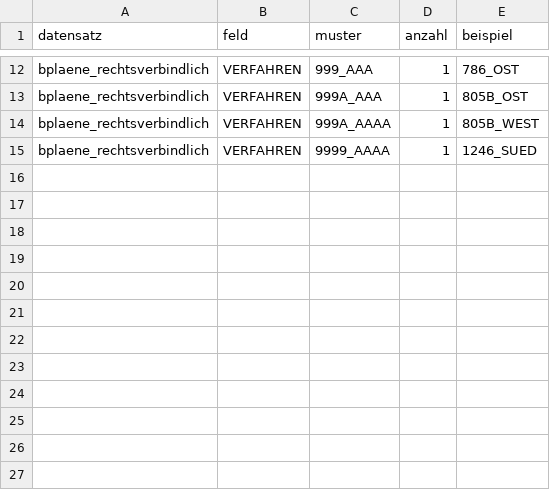
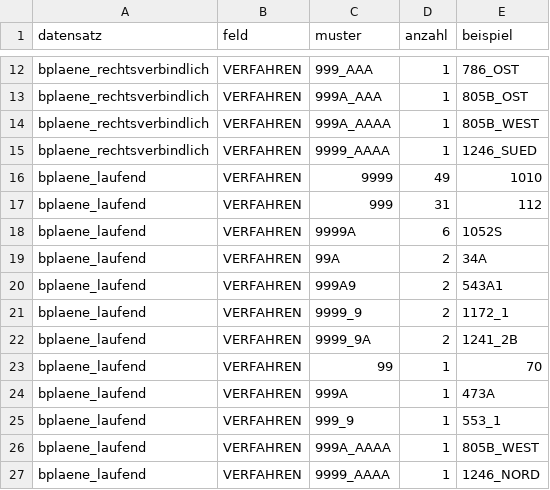
Before and after one commit to daimpad/ratsatlas-wuppertal, a TSV file: explore/ergebnisse/geodaten_bplan_nummern.tsv, drawn as a sheet; only a part is shown, gaps mark what is left out.

```diff
--- a/explore/ergebnisse/geodaten_bplan_nummern.tsv
+++ b/explore/ergebnisse/geodaten_bplan_nummern.tsv
@@ -15 +15,13 @@ bplaene_rechtsverbindlich	VERFAHREN	999A_AAAA	1	805B_WEST
 bplaene_rechtsverbindlich	VERFAHREN	9999_AAAA	1	1246_SUED
+bplaene_laufend	VERFAHREN	9999	49	1010
+bplaene_laufend	VERFAHREN	999	31	112
+bplaene_laufend	VERFAHREN	9999A	6	1052S
+bplaene_laufend	VERFAHREN	99A	2	34A
+bplaene_laufend	VERFAHREN	999A9	2	543A1
+bplaene_laufend	VERFAHREN	9999_9	2	1172_1
+bplaene_laufend	VERFAHREN	9999_9A	2	1241_2B
+bplaene_laufend	VERFAHREN	99	1	70
+bplaene_laufend	VERFAHREN	999A	1	473A
+bplaene_laufend	VERFAHREN	999_9	1	553_1
+bplaene_laufend	VERFAHREN	999A_AAAA	1	805B_WEST
+bplaene_laufend	VERFAHREN	9999_AAAA	1	1246_NORD
```
Also changed, not shown: explore/ergebnisse/geodaten_ableitungen.tsv, 2 other files.
